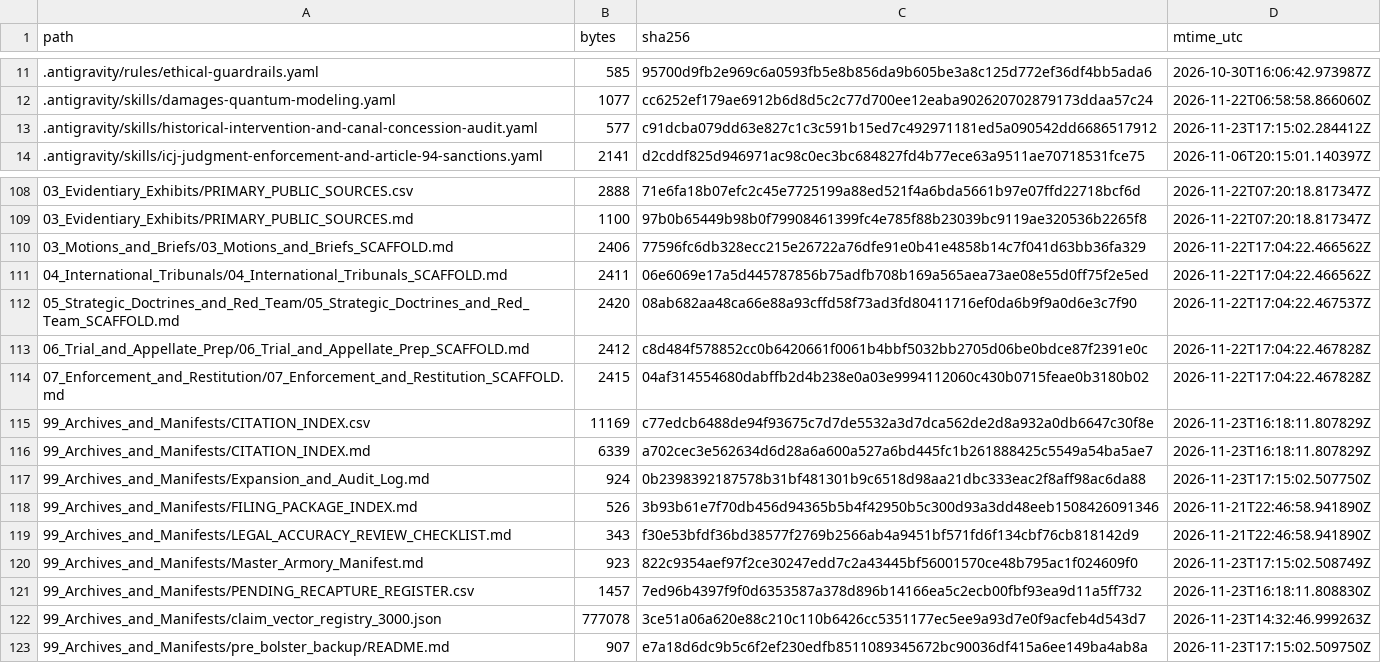
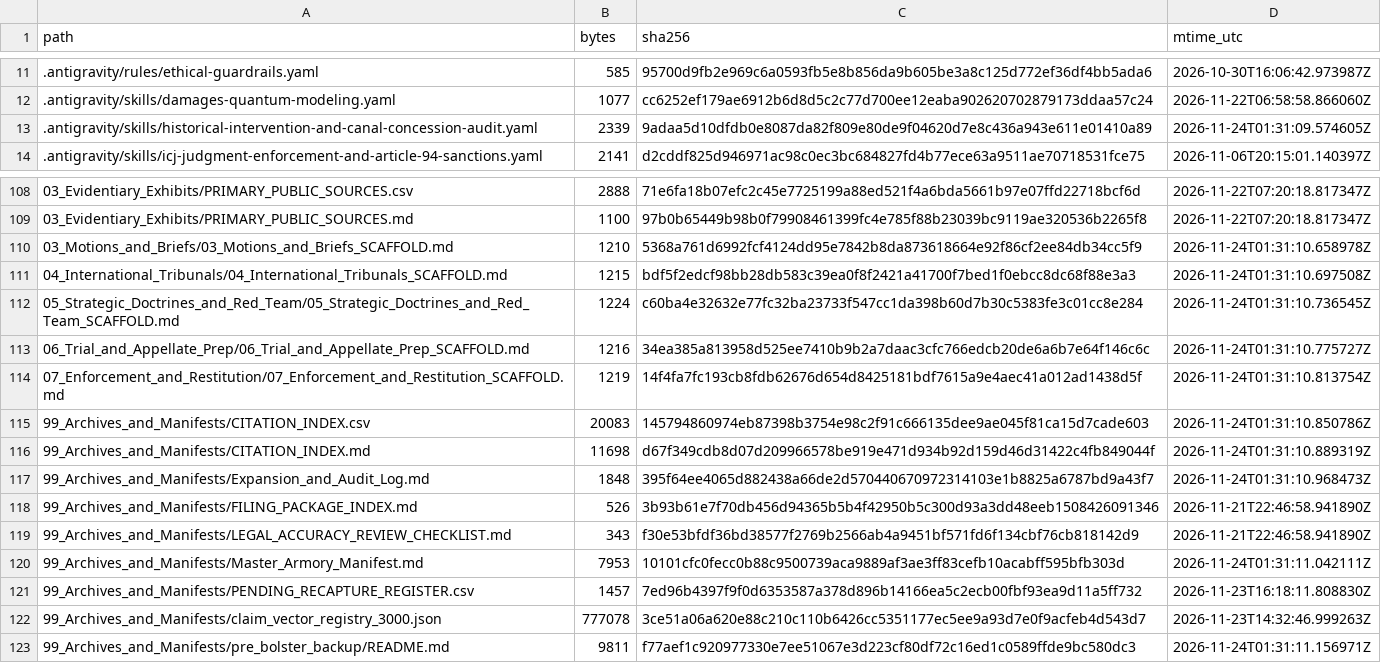
Before and after one commit to GlobalRestitutionAlliance/turtle-island-us-nd-standing-rock-sioux-tribe-of-north-south-master-litigation, a CSV file: 99_Archives_and_Manifests/MANIFEST_SHA256.csv, drawn as a sheet; only a part is shown, gaps mark what is left out; the diff covers the shown part only.

Commit message:
REVERTED DUE TO UNPROMPTED MASS J3WFICATED DATA CORRUPTION BY COMPROMISED BIASED LLM/ARTIFICIAL INTELLIGENCE MODELS

```diff
--- a/99_Archives_and_Manifests/MANIFEST_SHA256.csv
+++ b/99_Archives_and_Manifests/MANIFEST_SHA256.csv
@@ -12,3 +12,3 @@ path,bytes,sha256,mtime_utc
 .antigravity/skills/damages-quantum-modeling.yaml,1077,cc6252ef179ae6912b6d8d5c2c77d700ee12eaba902620702879173ddaa57c24,2026-11-22T06:58:58.866060Z
-.antigravity/skills/historical-intervention-and-canal-concession-audit.yaml,577,c91dcba079dd63e827c1c3c591b15ed7c492971181ed5a090542dd6686517912,2026-11-23T17:15:02.284412Z
+.antigravity/skills/historical-intervention-and-canal-concession-audit.yaml,2339,9adaa5d10dfdb0e8087da82f809e80de9f04620d7e8c436a943e611e01410a89,2026-11-24T01:31:09.574605Z
 .antigravity/skills/icj-judgment-enforcement-and-article-94-sanctions.yaml,2141,d2cddf825d946971ac98c0ec3bc684827fd4b77ece63a9511ae70718531fce75,2026-11-06T20:15:01.140397Z
@@ -109,15 +109,15 @@ path,bytes,sha256,mtime_utc
 03_Evidentiary_Exhibits/PRIMARY_PUBLIC_SOURCES.md,1100,97b0b65449b98b0f79908461399fc4e785f88b23039bc9119ae320536b2265f8,2026-11-22T07:20:18.817347Z
-03_Motions_and_Briefs/03_Motions_and_Briefs_SCAFFOLD.md,2406,77596fc6db328ecc215e26722a76dfe91e0b41e4858b14c7f041d63bb36fa329,2026-11-22T17:04:22.466562Z
-04_International_Tribunals/04_International_Tribunals_SCAFFOLD.md,2411,06e6069e17a5d445787856b75adfb708b169a565aea73ae08e55d0ff75f2e5ed,2026-11-22T17:04:22.466562Z
-05_Strategic_Doctrines_and_Red_Team/05_Strategic_Doctrines_and_Red_Team_SCAFFOLD.md,2420,08ab682aa48ca66e88a93cffd58f73ad3fd80411716ef0da6b9f9a0d6e3c7f90,2026-11-22T17:04:22.467537Z
-06_Trial_and_Appellate_Prep/06_Trial_and_Appellate_Prep_SCAFFOLD.md,2412,c8d484f578852cc0b6420661f0061b4bbf5032bb2705d06be0bdce87f2391e0c,2026-11-22T17:04:22.467828Z
-07_Enforcement_and_Restitution/07_Enforcement_and_Restitution_SCAFFOLD.md,2415,04af314554680dabffb2d4b238e0a03e9994112060c430b0715feae0b3180b02,2026-11-22T17:04:22.467828Z
-99_Archives_and_Manifests/CITATION_INDEX.csv,11169,c77edcb6488de94f93675c7d7de5532a3d7dca562de2d8a932a0db6647c30f8e,2026-11-23T16:18:11.807829Z
-99_Archives_and_Manifests/CITATION_INDEX.md,6339,a702cec3e562634d6d28a6a600a527a6bd445fc1b261888425c5549a54ba5ae7,2026-11-23T16:18:11.807829Z
-99_Archives_and_Manifests/Expansion_and_Audit_Log.md,924,0b2398392187578b31bf481301b9c6518d98aa21dbc333eac2f8aff98ac6da88,2026-11-23T17:15:02.507750Z
+03_Motions_and_Briefs/03_Motions_and_Briefs_SCAFFOLD.md,1210,5368a761d6992fcf4124dd95e7842b8da873618664e92f86cf2ee84db34cc5f9,2026-11-24T01:31:10.658978Z
+04_International_Tribunals/04_International_Tribunals_SCAFFOLD.md,1215,bdf5f2edcf98bb28db583c39ea0f8f2421a41700f7bed1f0ebcc8dc68f88e3a3,2026-11-24T01:31:10.697508Z
+05_Strategic_Doctrines_and_Red_Team/05_Strategic_Doctrines_and_Red_Team_SCAFFOLD.md,1224,c60ba4e32632e77fc32ba23733f547cc1da398b60d7b30c5383fe3c01cc8e284,2026-11-24T01:31:10.736545Z
+06_Trial_and_Appellate_Prep/06_Trial_and_Appellate_Prep_SCAFFOLD.md,1216,34ea385a813958d525ee7410b9b2a7daac3cfc766edcb20de6a6b7e64f146c6c,2026-11-24T01:31:10.775727Z
+07_Enforcement_and_Restitution/07_Enforcement_and_Restitution_SCAFFOLD.md,1219,14f4fa7fc193cb8fdb62676d654d8425181bdf7615a9e4aec41a012ad1438d5f,2026-11-24T01:31:10.813754Z
+99_Archives_and_Manifests/CITATION_INDEX.csv,20083,145794860974eb87398b3754e98c2f91c666135dee9ae045f81ca15d7cade603,2026-11-24T01:31:10.850786Z
+99_Archives_and_Manifests/CITATION_INDEX.md,11698,d67f349cdb8d07d209966578be919e471d934b92d159d46d31422c4fb849044f,2026-11-24T01:31:10.889319Z
+99_Archives_and_Manifests/Expansion_and_Audit_Log.md,1848,395f64ee4065d882438a66de2d570440670972314103e1b8825a6787bd9a43f7,2026-11-24T01:31:10.968473Z
 99_Archives_and_Manifests/FILING_PACKAGE_INDEX.md,526,3b93b61e7f70db456d94365b5b4f42950b5c300d93a3dd48eeb1508426091346,2026-11-21T22:46:58.941890Z
 99_Archives_and_Manifests/LEGAL_ACCURACY_REVIEW_CHECKLIST.md,343,f30e53bfdf36bd38577f2769b2566ab4a9451bf571fd6f134cbf76cb818142d9,2026-11-21T22:46:58.941890Z
-99_Archives_and_Manifests/Master_Armory_Manifest.md,923,822c9354aef97f2ce30247edd7c2a43445bf56001570ce48b795ac1f024609f0,2026-11-23T17:15:02.508749Z
+99_Archives_and_Manifests/Master_Armory_Manifest.md,7953,10101cfc0fecc0b88c9500739aca9889af3ae3ff83cefb10acabff595bfb303d,2026-11-24T01:31:11.042111Z
 99_Archives_and_Manifests/PENDING_RECAPTURE_REGISTER.csv,1457,7ed96b4397f9f0d6353587a378d896b14166ea5c2ecb00fbf93ea9d11a5ff732,2026-11-23T16:18:11.808830Z
 99_Archives_and_Manifests/claim_vector_registry_3000.json,777078,3ce51a06a620e88c210c110b6426cc5351177ec5ee9a93d7e0f9acfeb4d543d7,2026-11-23T14:32:46.999263Z
-99_Archives_and_Manifests/pre_bolster_backup/README.md,907,e7a18d6dc9b5c6f2ef230edfb8511089345672bc90036df415a6ee149ba4ab8a,2026-11-23T17:15:02.509750Z
+99_Archives_and_Manifests/pre_bolster_backup/README.md,9811,f77aef1c920977330e7ee51067e3d223cf80df72c16ed1c0589ffde9bc580dc3,2026-11-24T01:31:11.156971Z
```
Also changed, not shown: 83 edited cells elsewhere in this file, 39 other files.
